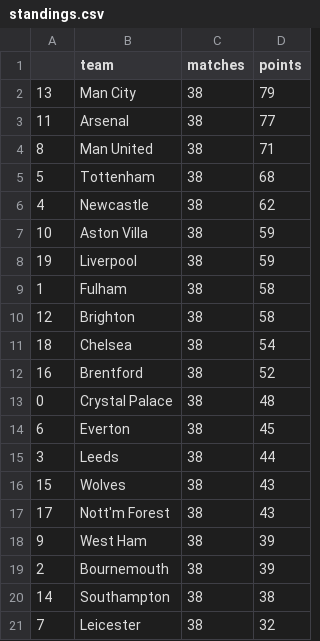
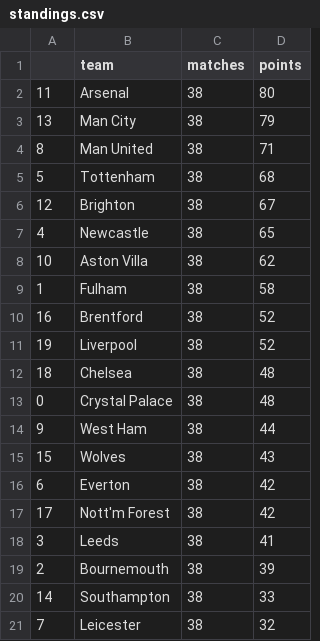
Before and after one commit to AndresNavarrete/football_predictor, a CSV file: data/forecast/standings.csv, drawn as a sheet.

```diff
--- a/data/forecast/standings.csv
+++ b/data/forecast/standings.csv
@@ -1,21 +1,21 @@
 ,team,matches,points
+11,Arsenal,38,80
 13,Man City,38,79
-11,Arsenal,38,77
 8,Man United,38,71
 5,Tottenham,38,68
-4,Newcastle,38,62
-10,Aston Villa,38,59
-19,Liverpool,38,59
+12,Brighton,38,67
+4,Newcastle,38,65
+10,Aston Villa,38,62
 1,Fulham,38,58
-12,Brighton,38,58
-18,Chelsea,38,54
 16,Brentford,38,52
+19,Liverpool,38,52
+18,Chelsea,38,48
 0,Crystal Palace,38,48
-6,Everton,38,45
-3,Leeds,38,44
+9,West Ham,38,44
 15,Wolves,38,43
-17,Nott'm Forest,38,43
-9,West Ham,38,39
+6,Everton,38,42
+17,Nott'm Forest,38,42
+3,Leeds,38,41
 2,Bournemouth,38,39
-14,Southampton,38,38
+14,Southampton,38,33
 7,Leicester,38,32
```
Also changed, not shown: data/forecast/current_standings.csv, data/ml/fixture.csv, 2 other files.
